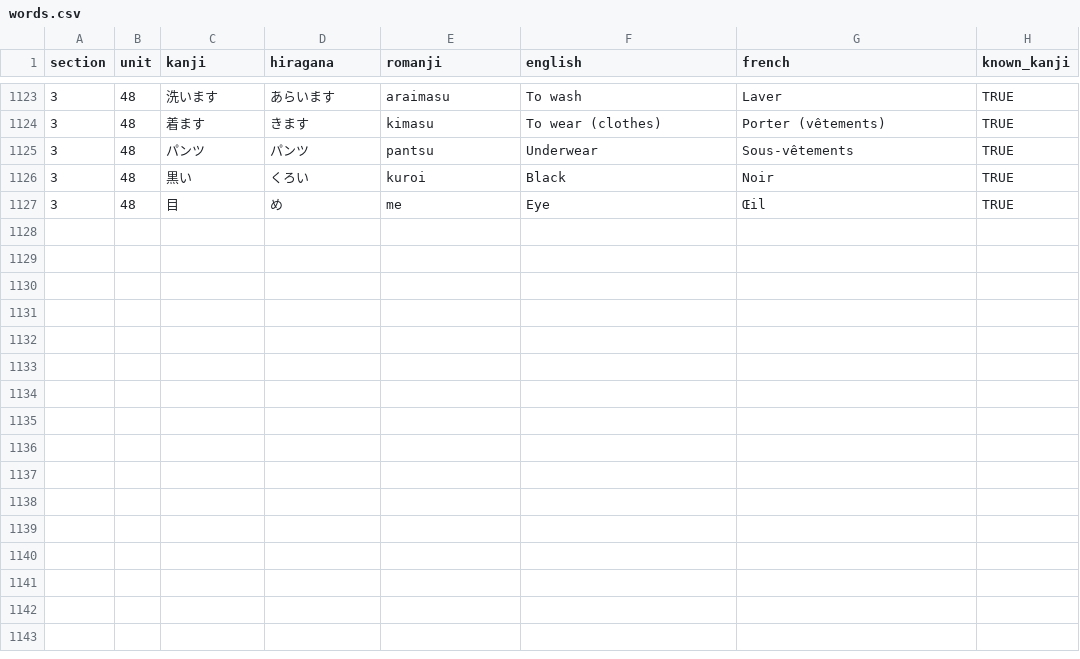
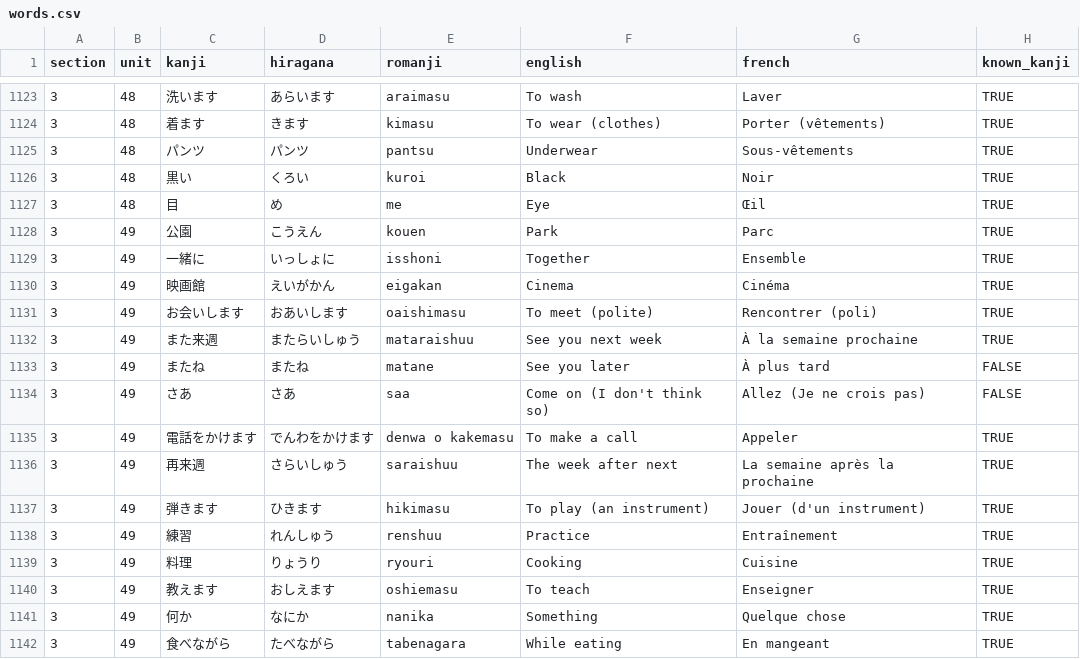
Before and after one commit to f-nicolai/japanese_leanring, a CSV file: data/words.csv, drawn as a sheet; only a part is shown, gaps mark what is left out.

```diff
--- a/data/words.csv
+++ b/data/words.csv
@@ -1127 +1127,16 @@
 3;48;目;め;me;Eye;Œil;TRUE
+3;49;公園;こうえん;kouen;Park;Parc;TRUE
+3;49;一緒に;いっしょに;isshoni;Together;Ensemble;TRUE
+3;49;映画館;えいがかん;eigakan;Cinema;Cinéma;TRUE
+3;49;お会いします;おあいします;oaishimasu;To meet (polite);Rencontrer (poli);TRUE
+3;49;また来週;またらいしゅう;mataraishuu;See you next week;À la semaine prochaine;TRUE
+3;49;またね;またね;matane;See you later;À plus tard;FALSE
+3;49;さあ;さあ;saa;Come on (I don't think so);Allez (Je ne crois pas);FALSE
+3;49;電話をかけます;でんわをかけます;denwa o kakemasu;To make a call;Appeler;TRUE
+3;49;再来週;さらいしゅう;saraishuu;The week after next;La semaine après la prochaine;TRUE
+3;49;弾きます;ひきます;hikimasu;To play (an instrument);Jouer (d'un instrument);TRUE
+3;49;練習;れんしゅう;renshuu;Practice;Entraînement;TRUE
+3;49;料理;りょうり;ryouri;Cooking;Cuisine;TRUE
+3;49;教えます;おしえます;oshiemasu;To teach;Enseigner;TRUE
+3;49;何か;なにか;nanika;Something;Quelque chose;TRUE
+3;49;食べながら;たべながら;tabenagara;While eating;En mangeant;TRUE
```
Also changed, not shown: data/verbs.csv.
